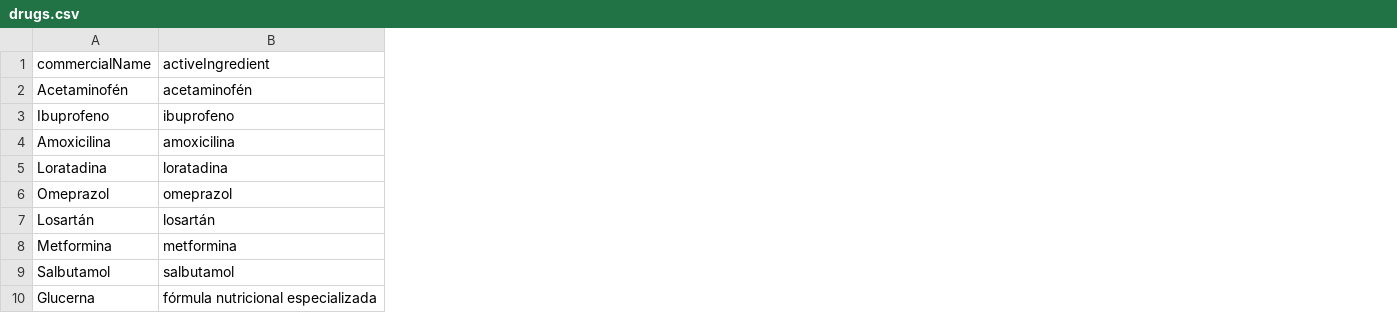
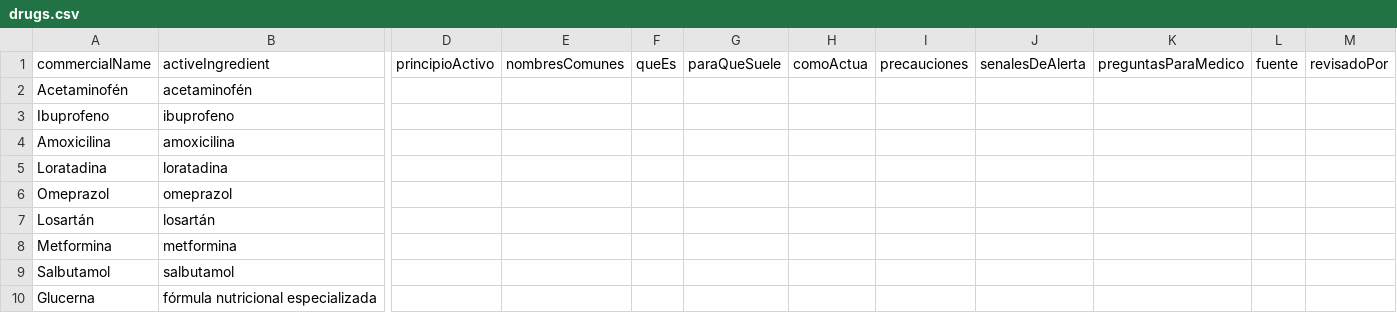
Before and after one commit to juanesT1p/Medvoz, a CSV file: data/drugs.csv, drawn as a sheet; only a part is shown, gaps mark what is left out; the diff covers the shown part only; the diff names each change by its address in the sheet, - before the commit and + after, or states it on an @@ line.

```diff
--- a/data/drugs.csv
+++ b/data/drugs.csv
+column D (principioActivo), empty
+column E (nombresComunes), empty
+column F (queEs), empty
+column G (paraQueSuele), empty
+column H (comoActua), empty
+column I (precauciones), empty
+column J (senalesDeAlerta), empty
+column K (preguntasParaMedico), empty
+column L (fuente), empty
+column M (revisadoPor), empty
```
Also changed, not shown: 7 added rows elsewhere in this file, 19 other files.
